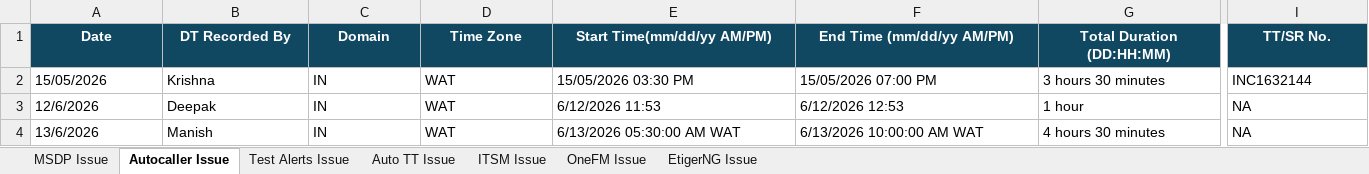
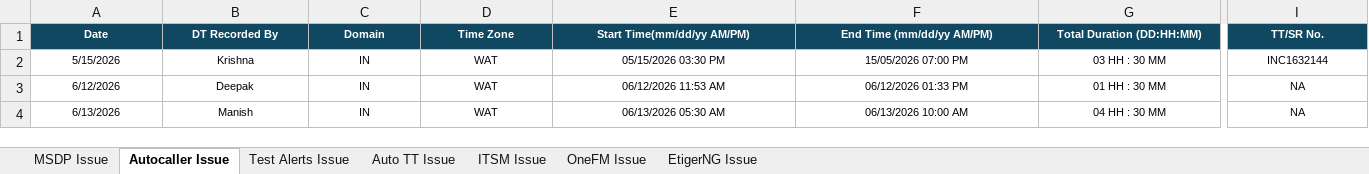
Before and after one commit to krishnadeosingh/issue-tracker-dashboard, an Excel workbook: Issue Tracker M.xlsx, sheet Autocaller Issue, drawn as a sheet; only a part is shown, gaps mark what is left out; values as stored, in another font and other column widths than the file's, no borders; the diff covers the shown part only; the diff names each change by its address in the sheet, - before the commit and + after, or states it on an @@ line.

Commit message:
Update Issue Tracker data

```diff
--- a/Issue Tracker M.xlsx (sheet Autocaller Issue)
+++ b/Issue Tracker M.xlsx (sheet Autocaller Issue)
@@ A1:I4 text size: smaller @@
-A2 (Date): 15/05/2026
+A2 (Date): 5/15/2026
-A2:G4 alignment: left
+A2:G4 alignment: center
-E2 (Start Time(mm/dd/yy AM/PM)): 15/05/2026 03:30 PM
+E2 (Start Time(mm/dd/yy AM/PM)): 05/15/2026 03:30 PM
-G2 (Total Duration (DD:HH:MM)): 3 hours 30 minutes
+G2 (Total Duration (DD:HH:MM)): 03 HH : 30 MM
-I2:I4 alignment: left
+I2:I4 alignment: center
-A3 (Date): 12/6/2026
+A3 (Date): 6/12/2026
-E3 (Start Time(mm/dd/yy AM/PM)): 6/12/2026 11:53
+E3 (Start Time(mm/dd/yy AM/PM)): 06/12/2026 11:53 AM
-F3 (End Time (mm/dd/yy AM/PM)): 6/12/2026 12:53
+F3 (End Time (mm/dd/yy AM/PM)): 06/12/2026 01:33 PM
-G3 (Total Duration (DD:HH:MM)): 1 hour
+G3 (Total Duration (DD:HH:MM)): 01 HH : 30 MM
-A4 (Date): 13/6/2026
+A4 (Date): 6/13/2026
-E4 (Start Time(mm/dd/yy AM/PM)): 6/13/2026 05:30:00 AM WAT
+E4 (Start Time(mm/dd/yy AM/PM)): 06/13/2026 05:30 AM
-F4 (End Time (mm/dd/yy AM/PM)): 6/13/2026 10:00:00 AM WAT
+F4 (End Time (mm/dd/yy AM/PM)): 06/13/2026 10:00 AM
-G4 (Total Duration (DD:HH:MM)): 4 hours 30 minutes
+G4 (Total Duration (DD:HH:MM)): 04 HH : 30 MM
```
Also changed, not shown: cell formats elsewhere in this sheet, sheet MSDP Issue, sheet OneFM Issue, sheet ITSM Issue, sheet Auto TT Issue, sheet Test Alerts Issue, sheet EtigerNG Issue.
